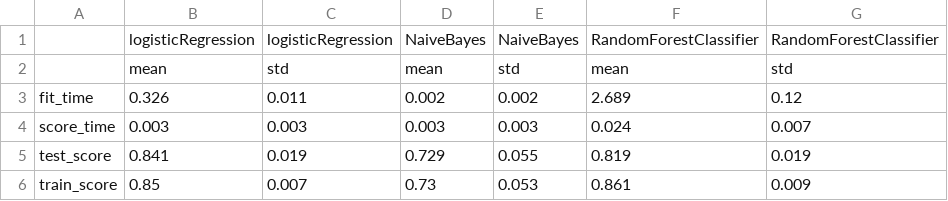
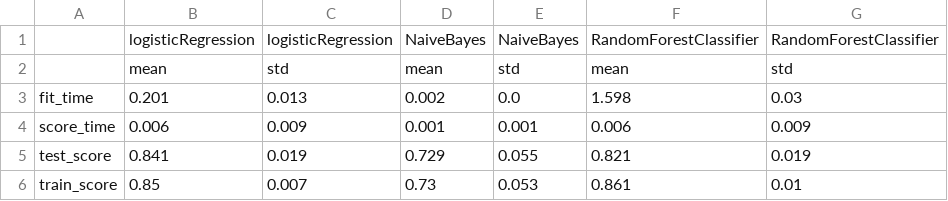
Before and after one commit to UBC-MDS/dropout-predictions, a CSV file: results/cv_result.csv, drawn as a sheet.

Commit message:
upload latest result

```diff
--- a/results/cv_result.csv
+++ b/results/cv_result.csv
@@ -2,5 +2,5 @@
 ,mean,std,mean,std,mean,std
-fit_time,0.326,0.011,0.002,0.002,2.689,0.12
-score_time,0.003,0.003,0.003,0.003,0.024,0.007
-test_score,0.841,0.019,0.729,0.055,0.819,0.019
-train_score,0.85,0.007,0.73,0.053,0.861,0.009
+fit_time,0.201,0.013,0.002,0.0,1.598,0.03
+score_time,0.006,0.009,0.001,0.001,0.006,0.009
+test_score,0.841,0.019,0.729,0.055,0.821,0.019
+train_score,0.85,0.007,0.73,0.053,0.861,0.01
```
Also changed, not shown: results/score_on_test.csv, 7 other files.
